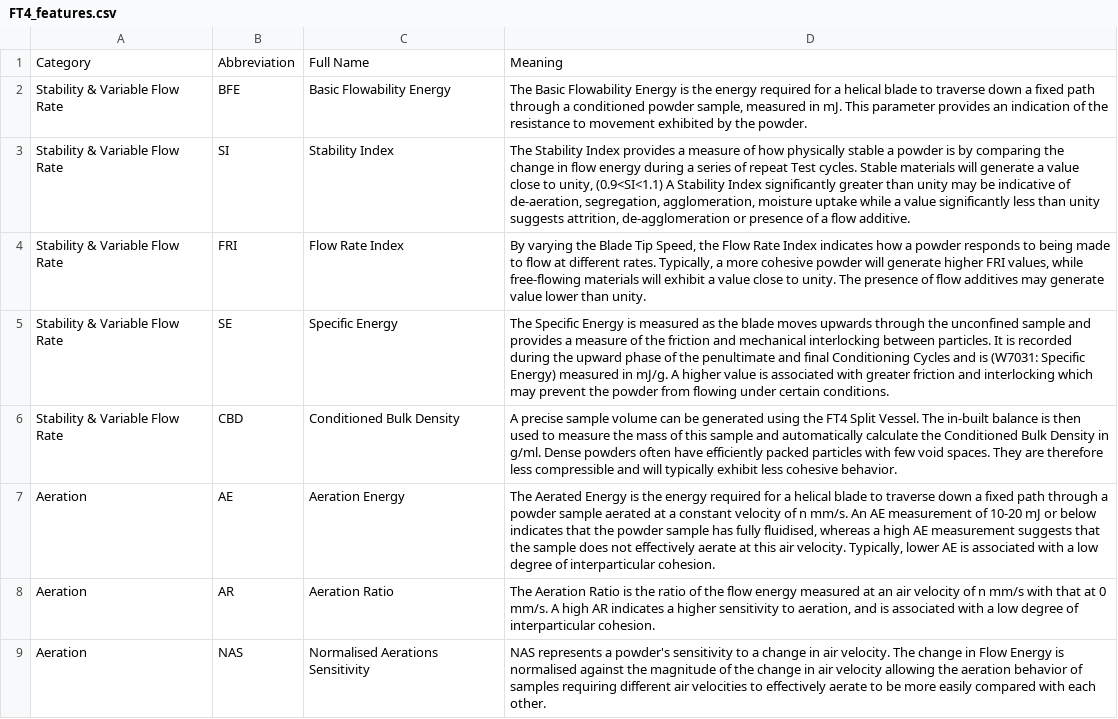
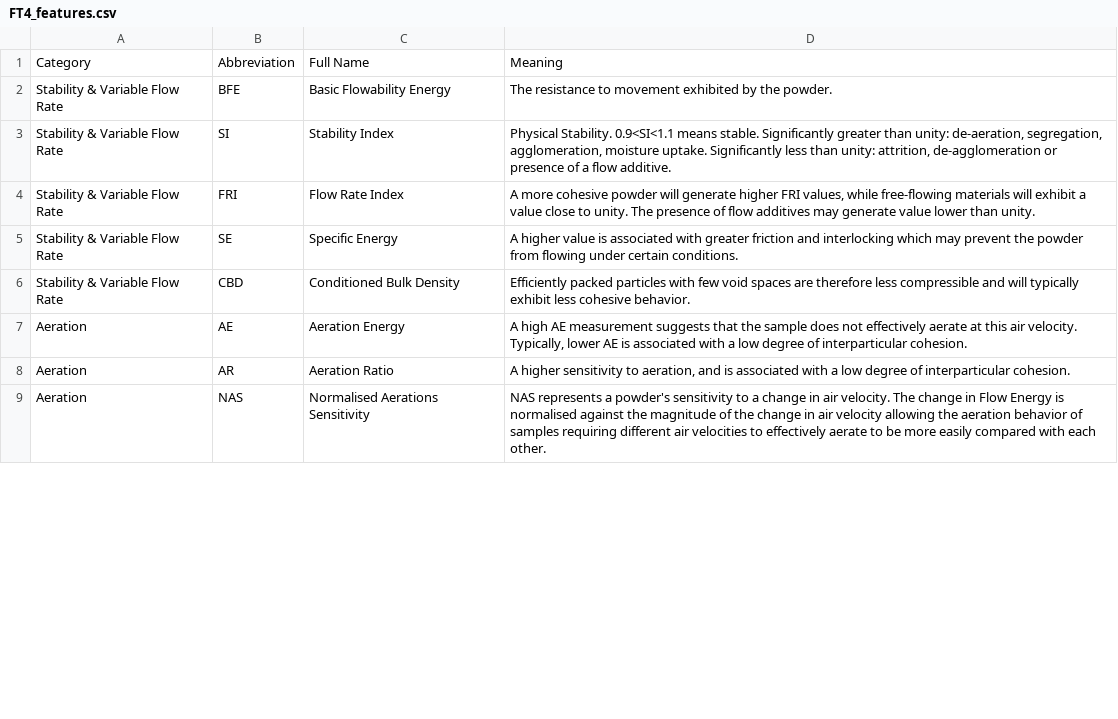
Before and after one commit to patbaek88/MCS, a CSV file: FT4_features.csv, drawn as a sheet; only a part is shown; the diff covers the shown part only.

Commit message:
Update FT4_features.csv

```diff
--- a/FT4_features.csv
+++ b/FT4_features.csv
@@ -1,9 +1,9 @@
 Category,Abbreviation,Full Name,Meaning
-Stability & Variable Flow Rate,BFE,Basic Flowability Energy,"The Basic Flowability Energy is the energy required for a helical blade to traverse down a fixed path through a conditioned powder sample, measured in mJ. This parameter provides an indication of the resistance to movement exhibited by the powder."
-Stability & Variable Flow Rate,SI,Stability Index,"The Stability Index provides a measure of how physically stable a powder is by comparing the change in flow energy during a series of repeat Test cycles. Stable materials will generate a value close to unity, (0.9<SI<1.1) A Stability Index significantly greater than unity may be indicative of de-aeration, segregation, agglomeration, moisture uptake while a value significantly less than unity suggests attrition, de-agglomeration or presence of a flow additive."
-Stability & Variable Flow Rate,FRI,Flow Rate Index,"By varying the Blade Tip Speed, the Flow Rate Index indicates how a powder responds to being made to flow at different rates. Typically, a more cohesive powder will generate higher FRI values, while free-flowing materials will exhibit a value close to unity. The presence of flow additives may generate value lower than unity."
-Stability & Variable Flow Rate,SE,Specific Energy,The Specific Energy is measured as the blade moves upwards through the unconfined sample and provides a measure of the friction and mechanical interlocking between particles. It is recorded during the upward phase of the penultimate and final Conditioning Cycles and is (W7031: Specific Energy) measured in mJ/g. A higher value is associated with greater friction and interlocking which may prevent the powder from flowing under certain conditions.
-Stability & Variable Flow Rate,CBD,Conditioned Bulk Density,A precise sample volume can be generated using the FT4 Split Vessel. The in-built balance is then used to measure the mass of this sample and automatically calculate the Conditioned Bulk Density in g/ml. Dense powders often have efficiently packed particles with few void spaces. They are therefore less compressible and will typically exhibit less cohesive behavior.
-Aeration,AE,Aeration Energy,"The Aerated Energy is the energy required for a helical blade to traverse down a fixed path through a powder sample aerated at a constant velocity of n mm/s. An AE measurement of 10-20 mJ or below indicates that the powder sample has fully fluidised, whereas a high AE measurement suggests that the sample does not effectively aerate at this air velocity. Typically, lower AE is associated with a low degree of interparticular cohesion."
-Aeration,AR,Aeration Ratio,"The Aeration Ratio is the ratio of the flow energy measured at an air velocity of n mm/s with that at 0 mm/s. A high AR indicates a higher sensitivity to aeration, and is associated with a low degree of interparticular cohesion."
+Stability & Variable Flow Rate,BFE,Basic Flowability Energy,"The resistance to movement exhibited by the powder."
+Stability & Variable Flow Rate,SI,Stability Index,"Physical Stability. 0.9<SI<1.1 means stable. Significantly greater than unity: de-aeration, segregation, agglomeration, moisture uptake. Significantly less than unity: attrition, de-agglomeration or presence of a flow additive."
+Stability & Variable Flow Rate,FRI,Flow Rate Index,"A more cohesive powder will generate higher FRI values, while free-flowing materials will exhibit a value close to unity. The presence of flow additives may generate value lower than unity."
+Stability & Variable Flow Rate,SE,Specific Energy,A higher value is associated with greater friction and interlocking which may prevent the powder from flowing under certain conditions.
+Stability & Variable Flow Rate,CBD,Conditioned Bulk Density,Efficiently packed particles with few void spaces are therefore less compressible and will typically exhibit less cohesive behavior.
+Aeration,AE,Aeration Energy,"A high AE measurement suggests that the sample does not effectively aerate at this air velocity. Typically, lower AE is associated with a low degree of interparticular cohesion."
+Aeration,AR,Aeration Ratio,"A higher sensitivity to aeration, and is associated with a low degree of interparticular cohesion."
 Aeration,NAS,Normalised Aerations Sensitivity,NAS represents a powder's sensitivity to a change in air velocity. The change in Flow Energy is normalised against the magnitude of the change in air velocity allowing the aeration behavior of samples requiring different air velocities to effectively aerate to be more easily compared with each other.
```
Also changed, not shown: 6 edited cells elsewhere in this file.
